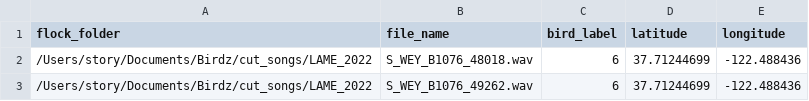
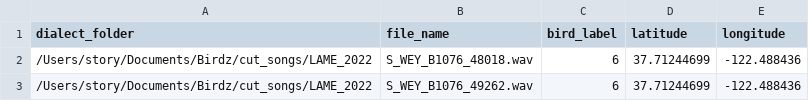
Before and after one commit to LZH-SYS/DialectDecoder, a CSV file: DialectDecoder/metadata/2022_metadata.csv, drawn as a sheet; only a part is shown.

Commit message:
Update 2022_metadata.csv

```diff
--- a/DialectDecoder/metadata/2022_metadata.csv
+++ b/DialectDecoder/metadata/2022_metadata.csv
@@ -1,2 +1,2 @@
-flock_folder,file_name,bird_label,latitude,longitude
+dialect_folder,file_name,bird_label,latitude,longitude
 /Users/story/Documents/Birdz/cut_songs/LAME_2022,S_WEY_B1076_48018.wav,6,37.71244699,-122.488436
```
